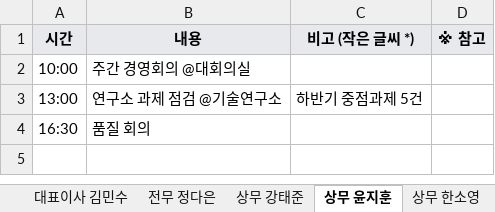
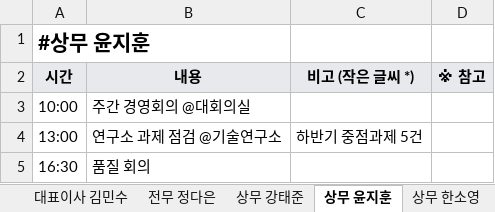
Before and after one commit to jhjhc1483/doc_test, an Excel workbook: examples/임원일일예정_예시_8명.xlsx, sheet 상무 윤지훈, drawn as a sheet; values as stored, in another font and other column widths than the file's, no borders; the diff names each change by its address in the sheet, - before the commit and + after, or states it on an @@ line.

```diff
--- a/examples/임원일일예정_예시_8명.xlsx (sheet 상무 윤지훈)
+++ b/examples/임원일일예정_예시_8명.xlsx (sheet 상무 윤지훈)
+row 1: #상무 윤지훈
```
Also changed, not shown: sheet 작성방법, sheet 상무 강태준, sheet 전무 최영호, sheet 전무 정다은, sheet 상무 한소영, sheet 부사장 박서연, 2 more sheets.
